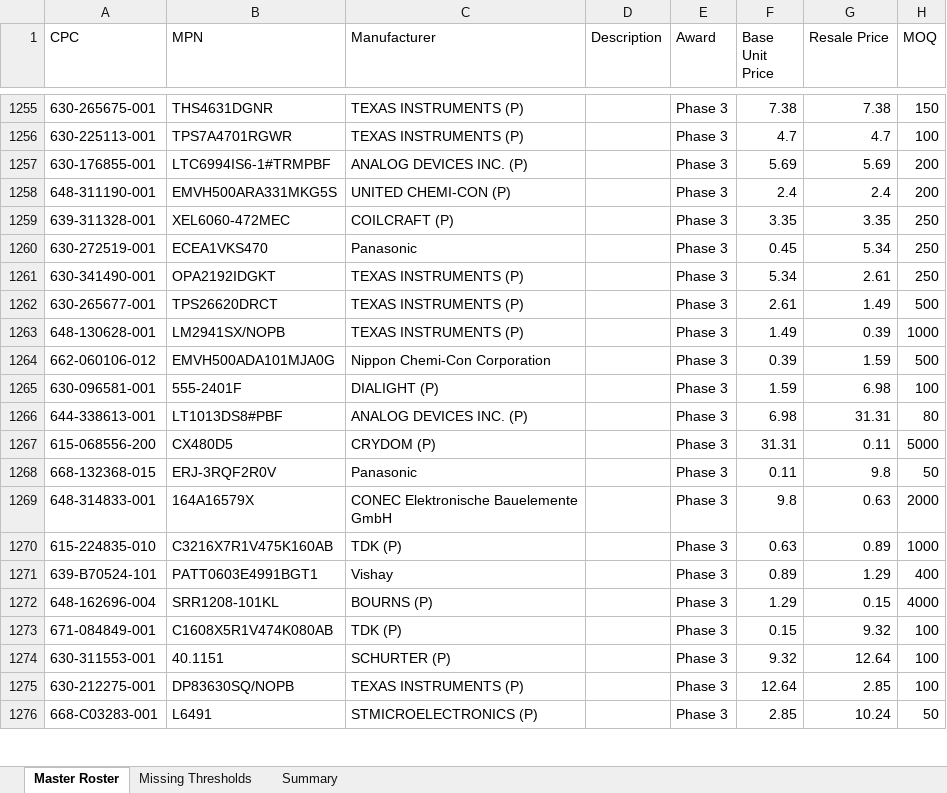
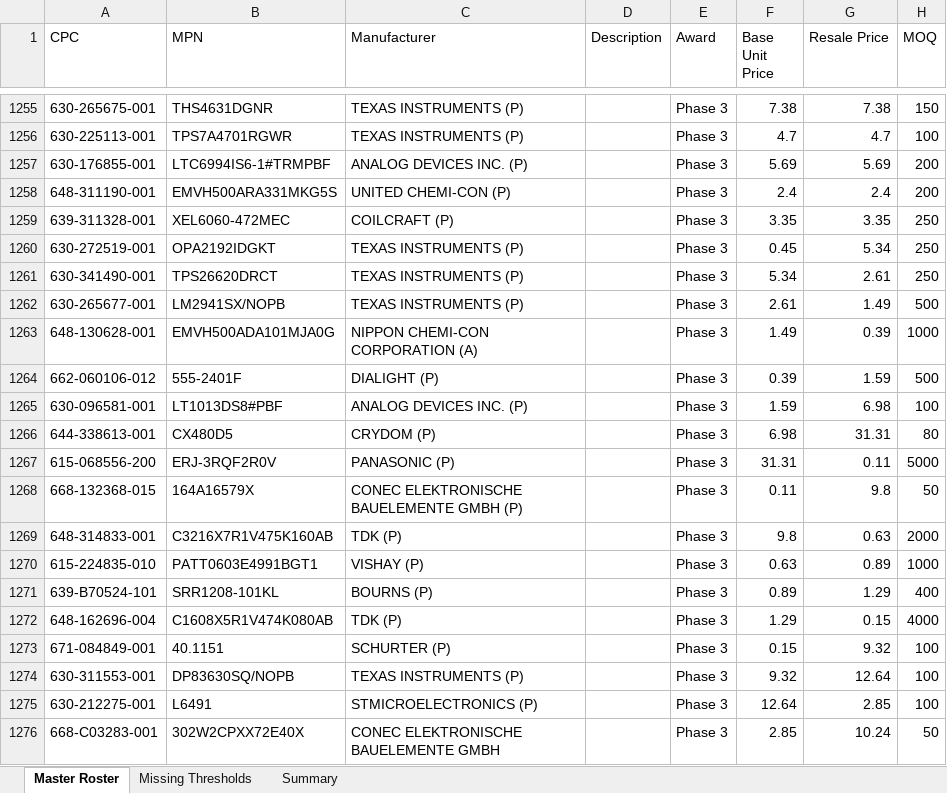
Before and after one commit to AstuteGroup/astute-workinstructions, an Excel workbook: Trading Analysis/LAM 3PL/LAM_Master_Roster.xlsx, sheet Master Roster, drawn as a sheet; only a part is shown, gaps mark what is left out; values as stored, in another font and other column widths than the file's, no borders; the diff covers the shown part only; the diff names each change by its address in the sheet, - before the commit and + after, or states it on an @@ line.

```diff
--- a/Trading Analysis/LAM 3PL/LAM_Master_Roster.xlsx (sheet Master Roster)
+++ b/Trading Analysis/LAM 3PL/LAM_Master_Roster.xlsx (sheet Master Roster)
-B1260 (MPN): ECEA1VKS470
+B1260 (MPN): OPA2192IDGKT
-C1260 (Manufacturer): Panasonic
+C1260 (Manufacturer): TEXAS INSTRUMENTS (P)
-B1261 (MPN): OPA2192IDGKT
+B1261 (MPN): TPS26620DRCT
-B1262 (MPN): TPS26620DRCT
+B1262 (MPN): LM2941SX/NOPB
-B1263 (MPN): LM2941SX/NOPB
+B1263 (MPN): EMVH500ADA101MJA0G
-C1263 (Manufacturer): TEXAS INSTRUMENTS (P)
+C1263 (Manufacturer): NIPPON CHEMI-CON CORPORATION (A)
-B1264 (MPN): EMVH500ADA101MJA0G
+B1264 (MPN): 555-2401F
-C1264 (Manufacturer): Nippon Chemi-Con Corporation
+C1264 (Manufacturer): DIALIGHT (P)
-B1265 (MPN): 555-2401F
+B1265 (MPN): LT1013DS8#PBF
-C1265 (Manufacturer): DIALIGHT (P)
+C1265 (Manufacturer): ANALOG DEVICES INC. (P)
-B1266 (MPN): LT1013DS8#PBF
+B1266 (MPN): CX480D5
-C1266 (Manufacturer): ANALOG DEVICES INC. (P)
+C1266 (Manufacturer): CRYDOM (P)
-B1267 (MPN): CX480D5
+B1267 (MPN): ERJ-3RQF2R0V
-C1267 (Manufacturer): CRYDOM (P)
+C1267 (Manufacturer): PANASONIC (P)
-B1268 (MPN): ERJ-3RQF2R0V
+B1268 (MPN): 164A16579X
-C1268 (Manufacturer): Panasonic
+C1268 (Manufacturer): CONEC ELEKTRONISCHE BAUELEMENTE GMBH (P)
-B1269 (MPN): 164A16579X
+B1269 (MPN): C3216X7R1V475K160AB
-C1269 (Manufacturer): CONEC Elektronische Bauelemente GmbH
+C1269 (Manufacturer): TDK (P)
-B1270 (MPN): C3216X7R1V475K160AB
+B1270 (MPN): PATT0603E4991BGT1
-C1270 (Manufacturer): TDK (P)
+C1270 (Manufacturer): VISHAY (P)
-B1271 (MPN): PATT0603E4991BGT1
+B1271 (MPN): SRR1208-101KL
-C1271 (Manufacturer): Vishay
+C1271 (Manufacturer): BOURNS (P)
-B1272 (MPN): SRR1208-101KL
+B1272 (MPN): C1608X5R1V474K080AB
-C1272 (Manufacturer): BOURNS (P)
+C1272 (Manufacturer): TDK (P)
-B1273 (MPN): C1608X5R1V474K080AB
+B1273 (MPN): 40.1151
-C1273 (Manufacturer): TDK (P)
+C1273 (Manufacturer): SCHURTER (P)
-B1274 (MPN): 40.1151
+B1274 (MPN): DP83630SQ/NOPB
-C1274 (Manufacturer): SCHURTER (P)
+C1274 (Manufacturer): TEXAS INSTRUMENTS (P)
-B1275 (MPN): DP83630SQ/NOPB
+B1275 (MPN): L6491
-C1275 (Manufacturer): TEXAS INSTRUMENTS (P)
+C1275 (Manufacturer): STMICROELECTRONICS (P)
-B1276 (MPN): L6491
+B1276 (MPN): 302W2CPXX72E40X
-C1276 (Manufacturer): STMICROELECTRONICS (P)
+C1276 (Manufacturer): CONEC ELEKTRONISCHE BAUELEMENTE GMBH
```
Also changed, not shown: 1 added row and 7 edited cells elsewhere in this sheet, 1 other file.
